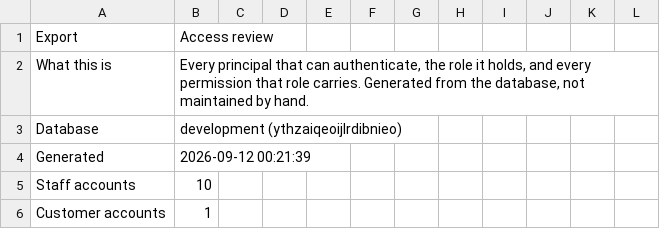
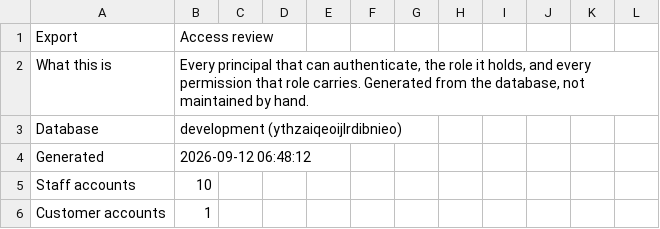
Before and after one commit to lendbucket/254engineering, a CSV file: evidence/access-review-2026-09-12.csv, drawn as a sheet; only a part is shown.

```diff
--- a/evidence/access-review-2026-09-12.csv
+++ b/evidence/access-review-2026-09-12.csv
@@ -3,3 +3,3 @@ What this is,"Every principal that can authenticate, the role it holds, and ever
 Database,development (ythzaiqeoijlrdibnieo)
-Generated,2026-09-12 00:21:39
+Generated,2026-09-12 06:48:12
 Staff accounts,10
```
Also changed, not shown: evidence/change-record-2026-09-12.csv, 4 other files.
